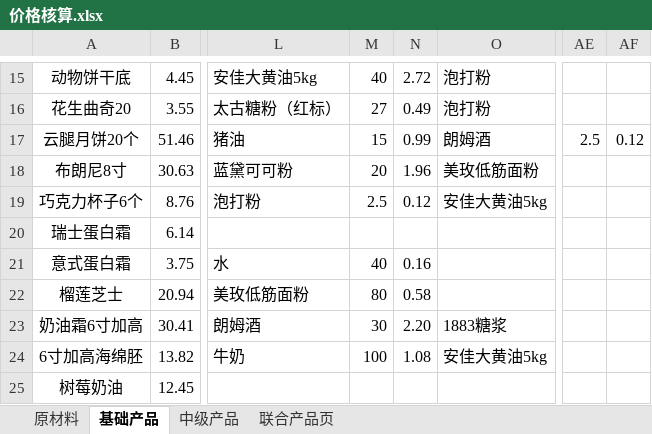
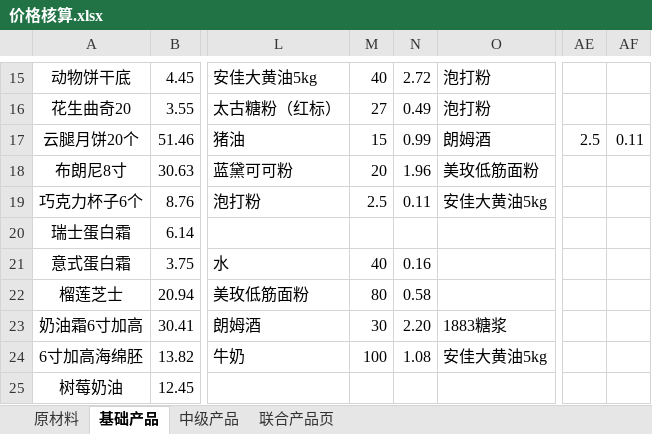
Before and after one commit to philosophy912/cake_category, an Excel workbook: java/src/main/resources/价格核算.xlsx, sheet 基础产品, drawn as a sheet; only a part is shown, gaps mark what is left out; values as stored, in another font and other column widths than the file's, no borders; the diff names each change by its address in the sheet, - before the commit and + after, or states it on an @@ line.

```diff
--- a/java/src/main/resources/价格核算.xlsx (sheet 基础产品)
+++ b/java/src/main/resources/价格核算.xlsx (sheet 基础产品)
-AF17: 0.12
+AF17: 0.11
-N19: 0.12
+N19: 0.11
```
Also changed, not shown: 1 other file.
